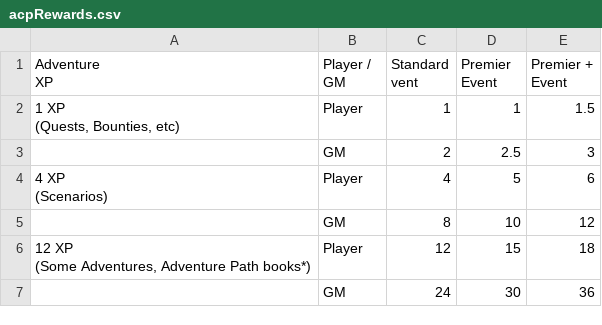
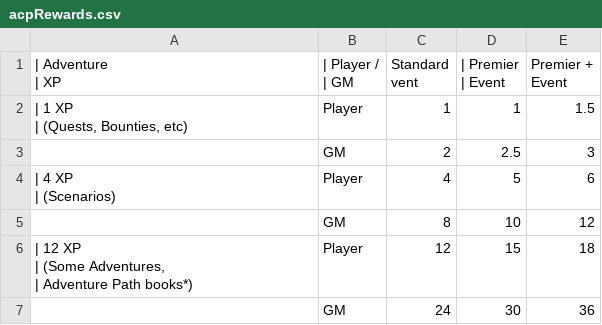
Before and after one commit to doughahn/org-play-2e-guide, a CSV file: docs/source/_static/csv/acpRewards.csv, drawn as a sheet.

```diff
--- a/docs/source/_static/csv/acpRewards.csv
+++ b/docs/source/_static/csv/acpRewards.csv
@@ -1,15 +1,16 @@
-"Adventure
-XP","Player /
-GM","Standard
-vent","Premier
-Event","Premier +
-Event"
-"1 XP
-(Quests, Bounties, etc)",Player,1,1,1.5
+"| Adventure
+| XP","| Player /
+| GM","Standard
+vent","| Premier
+| Event","Premier +
+Event"
+"| 1 XP
+| (Quests, Bounties, etc)",Player,1,1,1.5
 ,GM,2,2.5,3
-"4 XP
-(Scenarios)",Player,4,5,6
+"| 4 XP
+| (Scenarios)",Player,4,5,6
 ,GM,8,10,12
-"12 XP
-(Some Adventures, Adventure Path books*)",Player,12,15,18
+"| 12 XP
+| (Some Adventures,
+| Adventure Path books*)",Player,12,15,18
 ,GM,24,30,36
```
Also changed, not shown: docs/source/_static/csv/scrollsItems.csv, 8 other files.
